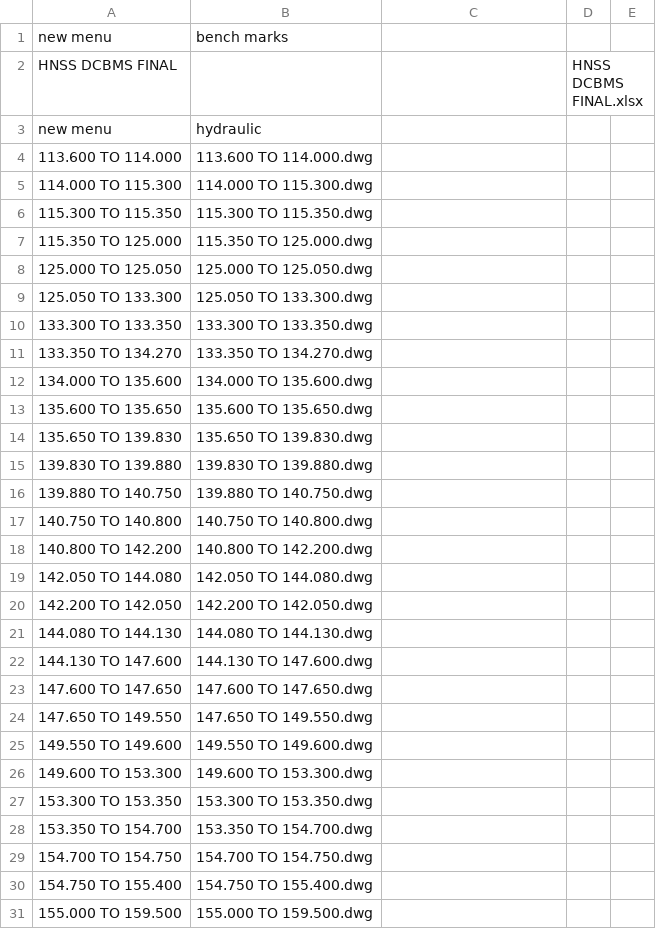
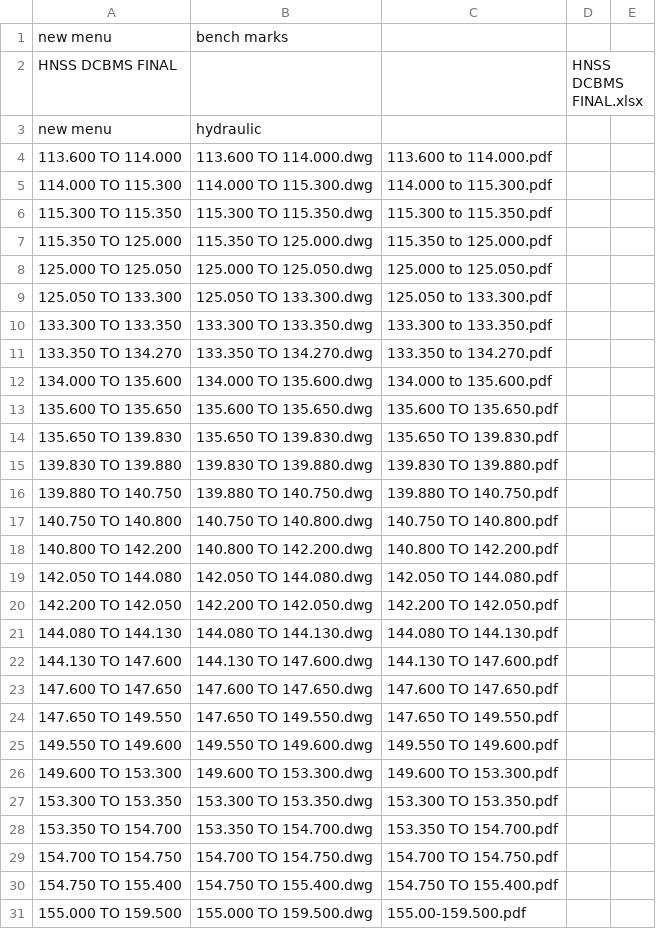
Before and after one commit to planetskht/HNSS-Phase-1, a CSV file: import.csv, drawn as a sheet; only a part is shown; the diff covers the shown part only.

```diff
--- a/import.csv
+++ b/import.csv
@@ -3,29 +3,29 @@ HNSS DCBMS FINAL,,,HNSS DCBMS FINAL.xlsx,
 new menu,hydraulic,,,
-113.600 TO 114.000,113.600 TO 114.000.dwg,,,
-114.000 TO 115.300,114.000 TO 115.300.dwg,,,
-115.300 TO  115.350,115.300 TO  115.350.dwg,,,
-115.350 TO 125.000,115.350 TO 125.000.dwg,,,
-125.000 TO 125.050,125.000 TO 125.050.dwg,,,
-125.050 TO 133.300,125.050 TO 133.300.dwg,,,
-133.300 TO 133.350,133.300 TO 133.350.dwg,,,
-133.350 TO 134.270,133.350 TO 134.270.dwg,,,
-134.000 TO 135.600,134.000 TO 135.600.dwg,,,
-135.600 TO 135.650,135.600 TO 135.650.dwg,,,
-135.650 TO 139.830,135.650 TO 139.830.dwg,,,
-139.830 TO 139.880,139.830 TO 139.880.dwg,,,
-139.880 TO 140.750,139.880 TO 140.750.dwg,,,
-140.750 TO 140.800,140.750 TO 140.800.dwg,,,
-140.800 TO 142.200,140.800 TO 142.200.dwg,,,
-142.050 TO 144.080,142.050 TO 144.080.dwg,,,
-142.200 TO 142.050,142.200 TO 142.050.dwg,,,
-144.080 TO 144.130,144.080 TO 144.130.dwg,,,
-144.130 TO 147.600,144.130 TO 147.600.dwg,,,
-147.600 TO 147.650,147.600 TO 147.650.dwg,,,
-147.650 TO 149.550,147.650 TO 149.550.dwg,,,
-149.550 TO 149.600,149.550 TO 149.600.dwg,,,
-149.600 TO 153.300,149.600 TO 153.300.dwg,,,
-153.300 TO 153.350,153.300 TO 153.350.dwg,,,
-153.350 TO 154.700,153.350 TO 154.700.dwg,,,
-154.700 TO 154.750,154.700 TO 154.750.dwg,,,
-154.750 TO 155.400,154.750 TO 155.400.dwg,,,
-155.000 TO 159.500,155.000 TO 159.500.dwg,,,
+113.600 TO 114.000,113.600 TO 114.000.dwg,113.600  to 114.000.pdf,,
+114.000 TO 115.300,114.000 TO 115.300.dwg,114.000  to 115.300.pdf,,
+115.300 TO  115.350,115.300 TO  115.350.dwg,115.300 to 115.350.pdf,,
+115.350 TO 125.000,115.350 TO 125.000.dwg,115.350 to 125.000.pdf,,
+125.000 TO 125.050,125.000 TO 125.050.dwg,125.000 to 125.050.pdf,,
+125.050 TO 133.300,125.050 TO 133.300.dwg,125.050 to 133.300.pdf,,
+133.300 TO 133.350,133.300 TO 133.350.dwg,133.300 to 133.350.pdf,,
+133.350 TO 134.270,133.350 TO 134.270.dwg,133.350 to 134.270.pdf,,
+134.000 TO 135.600,134.000 TO 135.600.dwg,134.000  to 135.600.pdf,,
+135.600 TO 135.650,135.600 TO 135.650.dwg,135.600 TO 135.650.pdf,,
+135.650 TO 139.830,135.650 TO 139.830.dwg,135.650 TO 139.830.pdf,,
+139.830 TO 139.880,139.830 TO 139.880.dwg,139.830 TO 139.880.pdf,,
+139.880 TO 140.750,139.880 TO 140.750.dwg,139.880 TO 140.750.pdf,,
+140.750 TO 140.800,140.750 TO 140.800.dwg,140.750 TO 140.800.pdf,,
+140.800 TO 142.200,140.800 TO 142.200.dwg,140.800 TO 142.200.pdf,,
+142.050 TO 144.080,142.050 TO 144.080.dwg,142.050 TO 144.080.pdf,,
+142.200 TO 142.050,142.200 TO 142.050.dwg,142.200 TO 142.050.pdf,,
+144.080 TO 144.130,144.080 TO 144.130.dwg,144.080 TO 144.130.pdf,,
+144.130 TO 147.600,144.130 TO 147.600.dwg,144.130 TO 147.600.pdf,,
+147.600 TO 147.650,147.600 TO 147.650.dwg,147.600 TO 147.650.pdf,,
+147.650 TO 149.550,147.650 TO 149.550.dwg,147.650 TO 149.550.pdf,,
+149.550 TO 149.600,149.550 TO 149.600.dwg,149.550 TO 149.600.pdf,,
+149.600 TO 153.300,149.600 TO 153.300.dwg,149.600 TO 153.300.pdf,,
+153.300 TO 153.350,153.300 TO 153.350.dwg,153.300 TO 153.350.pdf,,
+153.350 TO 154.700,153.350 TO 154.700.dwg,153.350 TO 154.700.pdf,,
+154.700 TO 154.750,154.700 TO 154.750.dwg,154.700 TO 154.750.pdf,,
+154.750 TO 155.400,154.750 TO 155.400.dwg,154.750 TO 155.400.pdf,,
+155.000 TO 159.500,155.000 TO 159.500.dwg,155.00-159.500.pdf,,
```
Also changed, not shown: 82 edited cells elsewhere in this file, 1 other file.
